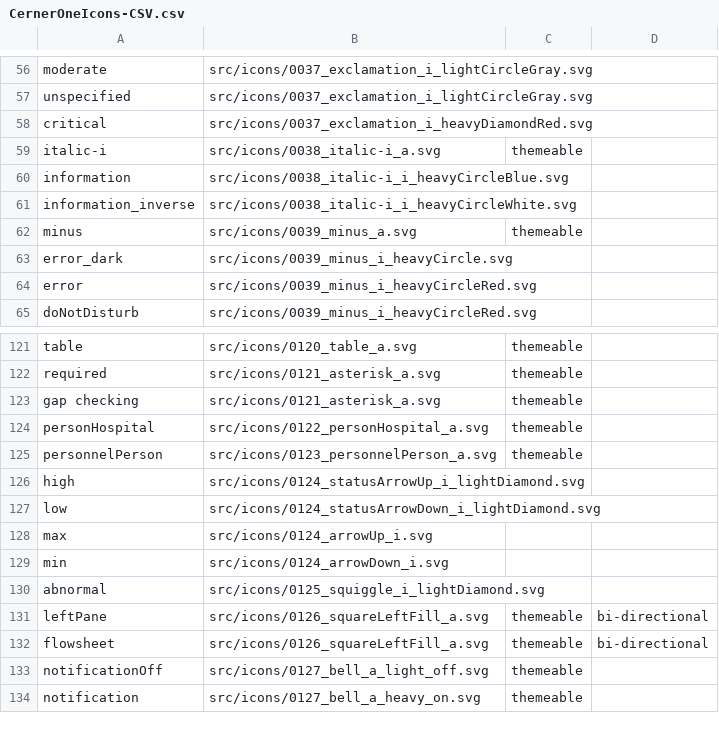
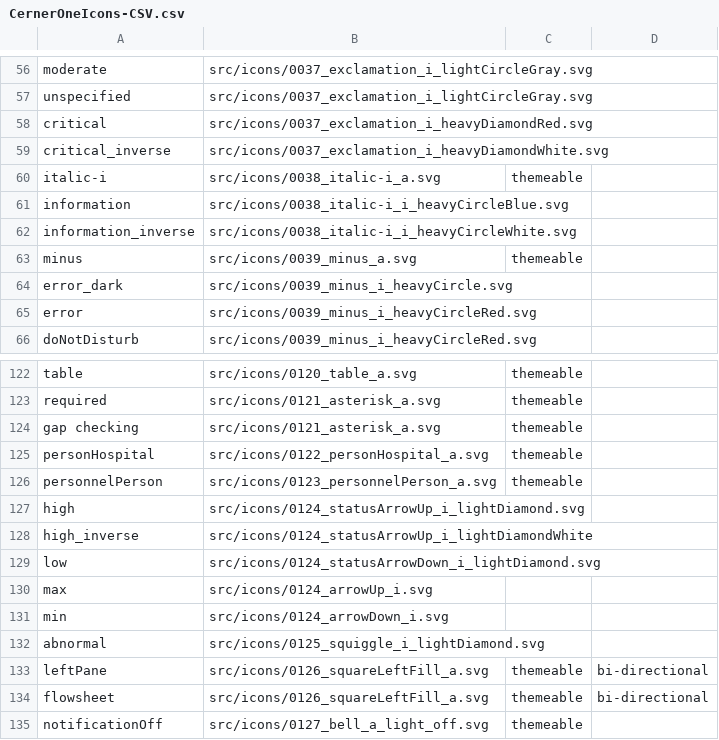
Before and after one commit to oracle-samples/one-cerner-style-icons, a CSV file: src/CernerOneIcons-CSV.csv, drawn as a sheet; only a part is shown, gaps mark what is left out; the shorter side is filled out with more unchanged rows; the diff names each change by its address in the sheet, - before the commit and + after, or states it on an @@ line.

Commit message:
Added two inverse icons
* New icon added - 0037_exclamation_i_heavyDiamondWhite.svg
	* The icon will display on a selected row to improve visibility within
Population Health Management
* New icon added - 0124_statusArrowUp_i_lightDiamondWhite.svg
	* The icon will display on a selected row to improve visibility within
Population Health Management

```diff
--- a/src/CernerOneIcons-CSV.csv
+++ b/src/CernerOneIcons-CSV.csv
+row 59: critical_inverse | src/icons/0037_exclamation_i_heavyDiamondWhite.svg
+row 128: high_inverse | src/icons/0124_statusArrowUp_i_lightDiamondWhite
```
Also changed, not shown: 4 other files.
